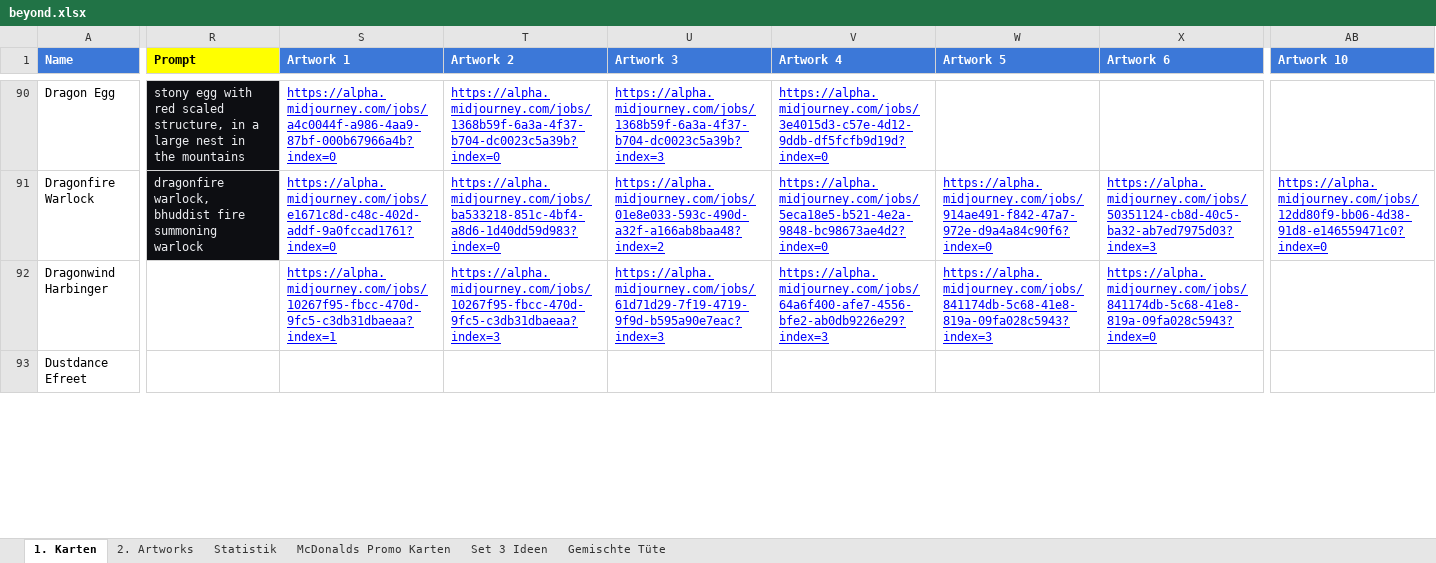
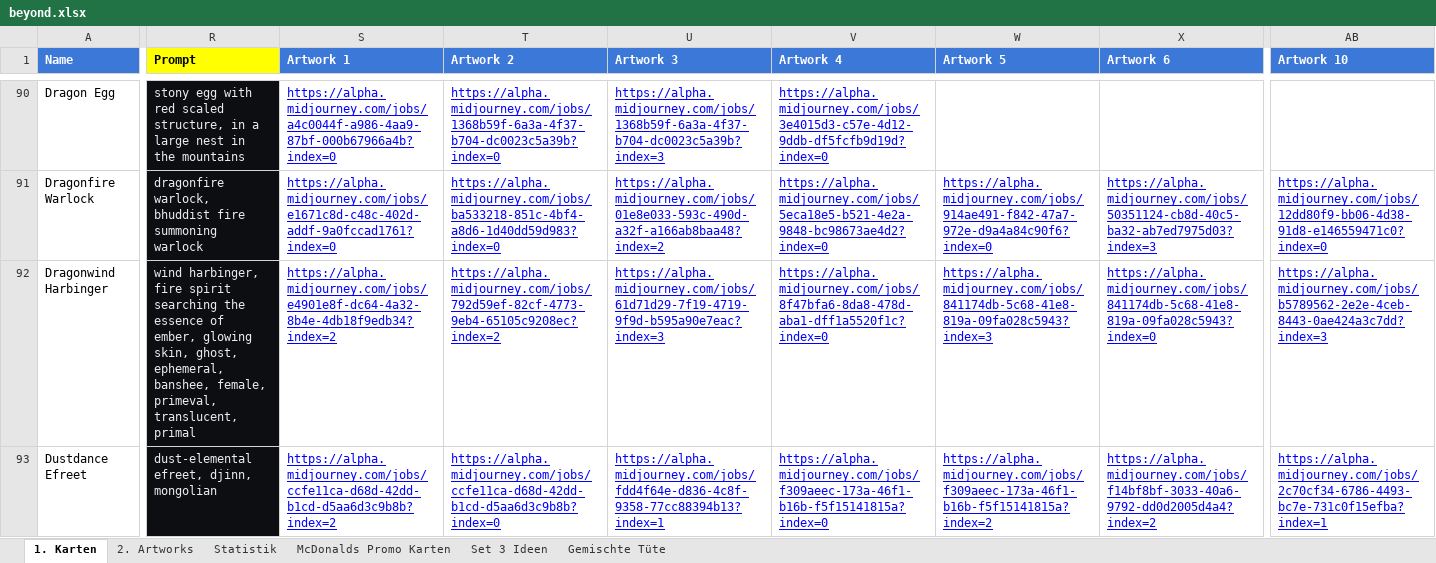
Before and after one commit to nonbiristudios/ShardsOfBeyond-v2, an Excel workbook: card-data/beyond.xlsx, sheet 1. Karten, drawn as a sheet; only a part is shown, gaps mark what is left out; values as stored, in another font and other column widths than the file's, no borders; charts and pictures and conditional formats not drawn; the diff covers the shown part only; the diff names each change by its address in the sheet, - before the commit and + after, or states it on an @@ line.

```diff
--- a/card-data/beyond.xlsx (sheet 1. Karten)
+++ b/card-data/beyond.xlsx (sheet 1. Karten)
-R92 (Prompt): (empty)
+R92 (Prompt): wind harbinger, fire spirit searching the essence of ember, glowing skin, ghost, ephemeral, banshee, female, primeval, translucent, primal
-R92:R93 fill: none
+R92:R93 fill: #0D0E12
-S92 (Artwork 1): https://alpha.midjourney.com/jobs/10267f95-fbcc-470d-9fc5-c3db31dbaeaa?index=1
+S92 (Artwork 1): https://alpha.midjourney.com/jobs/e4901e8f-dc64-4a32-8b4e-4db18f9edb34?index=2
-T92 (Artwork 2): https://alpha.midjourney.com/jobs/10267f95-fbcc-470d-9fc5-c3db31dbaeaa?index=3
+T92 (Artwork 2): https://alpha.midjourney.com/jobs/792d59ef-82cf-4773-9eb4-65105c9208ec?index=2
-V92 (Artwork 4): https://alpha.midjourney.com/jobs/64a6f400-afe7-4556-bfe2-ab0db9226e29?index=3
+V92 (Artwork 4): https://alpha.midjourney.com/jobs/8f47bfa6-8da8-478d-aba1-dff1a5520f1c?index=0
-AB92 (Artwork 10): (empty)
+AB92 (Artwork 10): https://alpha.midjourney.com/jobs/b5789562-2e2e-4ceb-8443-0ae424a3c7dd?index=3
-R93 (Prompt): (empty)
+R93 (Prompt): dust-elemental efreet, djinn, mongolian
-S93 (Artwork 1): (empty)
+S93 (Artwork 1): https://alpha.midjourney.com/jobs/ccfe11ca-d68d-42dd-b1cd-d5aa6d3c9b8b?index=2
-T93 (Artwork 2): (empty)
+T93 (Artwork 2): https://alpha.midjourney.com/jobs/ccfe11ca-d68d-42dd-b1cd-d5aa6d3c9b8b?index=0
-U93 (Artwork 3): (empty)
+U93 (Artwork 3): https://alpha.midjourney.com/jobs/fdd4f64e-d836-4c8f-9358-77cc88394b13?index=1
-V93 (Artwork 4): (empty)
+V93 (Artwork 4): https://alpha.midjourney.com/jobs/f309aeec-173a-46f1-b16b-f5f15141815a?index=0
-W93 (Artwork 5): (empty)
+W93 (Artwork 5): https://alpha.midjourney.com/jobs/f309aeec-173a-46f1-b16b-f5f15141815a?index=2
-X93 (Artwork 6): (empty)
+X93 (Artwork 6): https://alpha.midjourney.com/jobs/f14bf8bf-3033-40a6-9792-dd0d2005d4a4?index=2
-AB93 (Artwork 10): (empty)
+AB93 (Artwork 10): https://alpha.midjourney.com/jobs/2c70cf34-6786-4493-bc7e-731c0f15efba?index=1
```
Also changed, not shown: 16 edited cells and cell formats elsewhere in this sheet, sheet Set 3 Ideen, charts or pictures, 4 other files.
